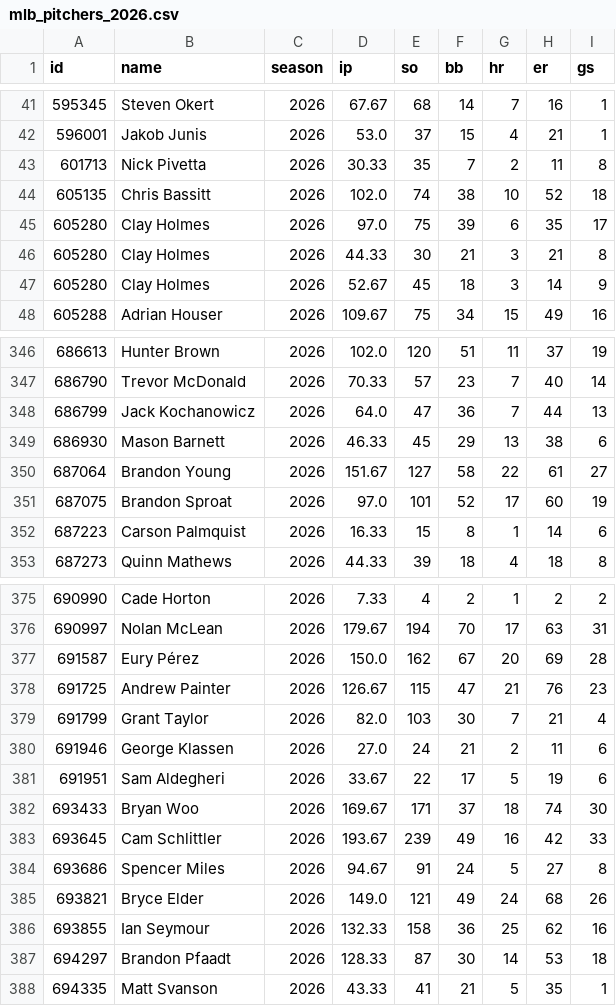
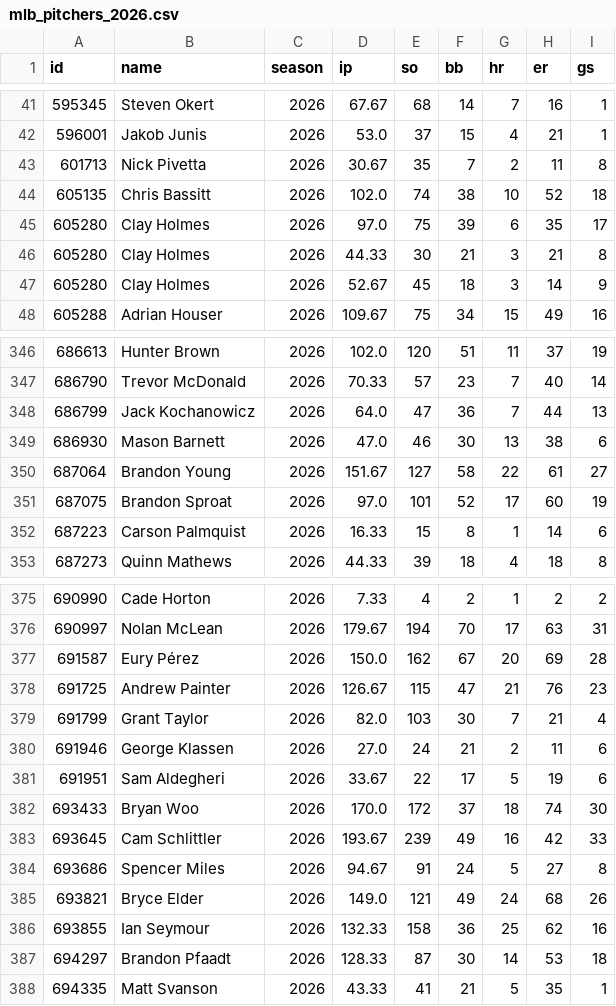
Before and after one commit to arro2121/Baseline, a CSV file: data/history/mlb_pitchers_2026.csv, drawn as a sheet; only a part is shown, gaps mark what is left out.

```diff
--- a/data/history/mlb_pitchers_2026.csv
+++ b/data/history/mlb_pitchers_2026.csv
@@ -42,3 +42,3 @@ id,name,season,ip,so,bb,hr,er,gs
 596001,Jakob Junis,2026,53.0,37,15,4,21,1
-601713,Nick Pivetta,2026,30.33,35,7,2,11,8
+601713,Nick Pivetta,2026,30.67,35,7,2,11,8
 605135,Chris Bassitt,2026,102.0,74,38,10,52,18
@@ -348,3 +348,3 @@ id,name,season,ip,so,bb,hr,er,gs
 686799,Jack Kochanowicz,2026,64.0,47,36,7,44,13
-686930,Mason Barnett,2026,46.33,45,29,13,38,6
+686930,Mason Barnett,2026,47.0,46,30,13,38,6
 687064,Brandon Young,2026,151.67,127,58,22,61,27
@@ -381,3 +381,3 @@ id,name,season,ip,so,bb,hr,er,gs
 691951,Sam Aldegheri,2026,33.67,22,17,5,19,6
-693433,Bryan Woo,2026,169.67,171,37,18,74,30
+693433,Bryan Woo,2026,170.0,172,37,18,74,30
 693645,Cam Schlittler,2026,193.67,239,49,16,42,33
```
Also changed, not shown: 4 other files.
